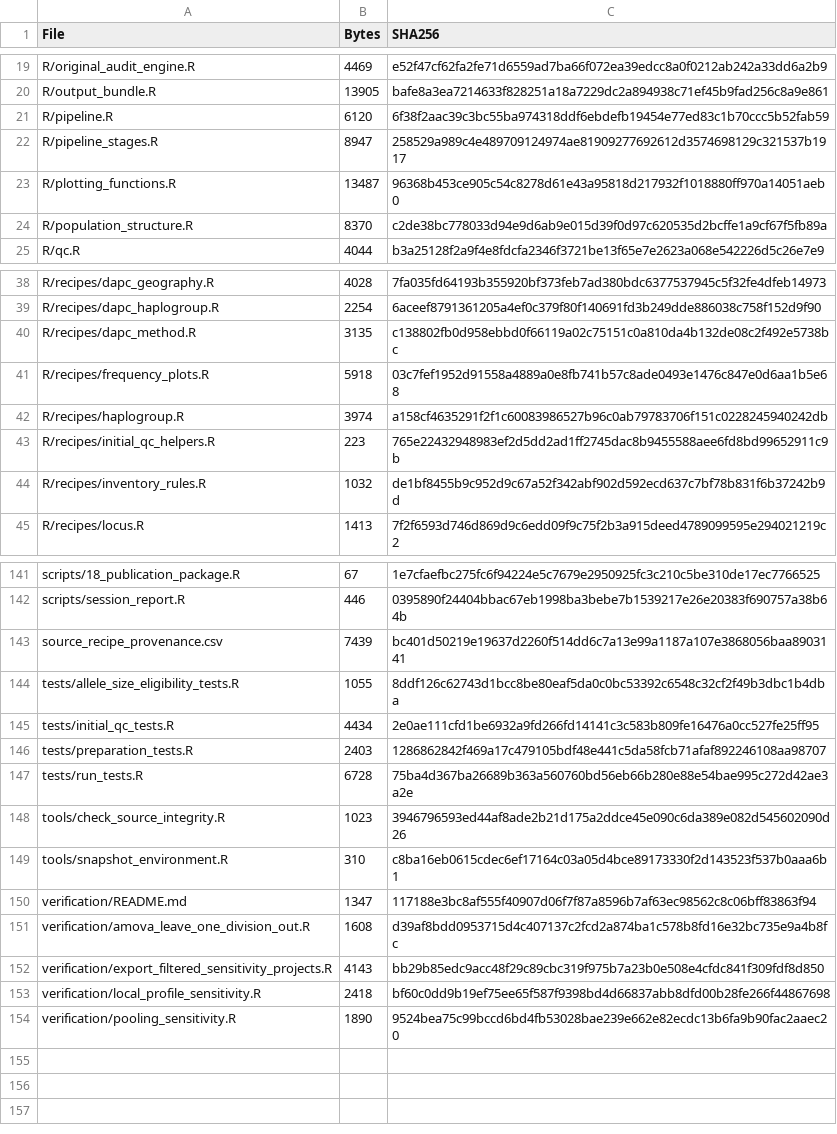
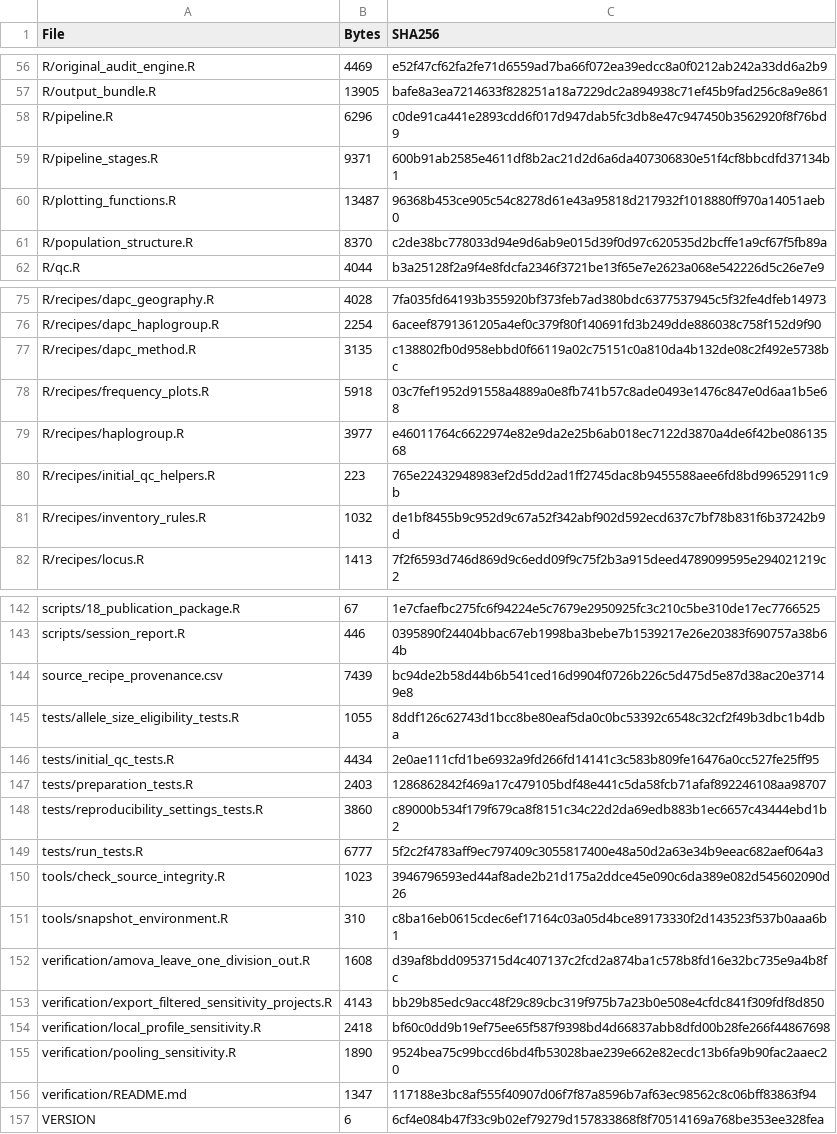
Before and after one commit to yamyyn/maldives-ystr-analysis, a CSV file: SHA256_MANIFEST.csv, drawn as a sheet; only a part is shown, gaps mark what is left out; the diff covers the shown part only.

Commit message:
Align study settings and resampling reproducibility

```diff
--- a/SHA256_MANIFEST.csv
+++ b/SHA256_MANIFEST.csv
@@ -20,4 +57,4 @@ R/original_audit_engine.R,4469,e52f47cf62fa2fe71d6559ad7ba66f072ea39edcc8a0f0212
 R/output_bundle.R,13905,bafe8a3ea7214633f828251a18a7229dc2a894938c71ef45b9fad256c8a9e861
-R/pipeline.R,6120,6f38f2aac39c3bc55ba974318ddf6ebdefb19454e77ed83c1b70ccc5b52fab59
-R/pipeline_stages.R,8947,258529a989c4e489709124974ae81909277692612d3574698129c321537b1917
+R/pipeline.R,6296,c0de91ca441e2893cdd6f017d947dab5fc3db8e47c947450b3562920f8f76bd9
+R/pipeline_stages.R,9371,600b91ab2585e4611df8b2ac21d2d6a6da407306830e51f4cf8bbcdfd37134b1
 R/plotting_functions.R,13487,96368b453ce905c54c8278d61e43a95818d217932f1018880ff970a14051aeb0
@@ -41,3 +78,3 @@ R/recipes/dapc_method.R,3135,c138802fb0d958ebbd0f66119a02c75151c0a810da4b132de08
 R/recipes/frequency_plots.R,5918,03c7fef1952d91558a4889a0e8fb741b57c8ade0493e1476c847e0d6aa1b5e68
-R/recipes/haplogroup.R,3974,a158cf4635291f2f1c60083986527b96c0ab79783706f151c0228245940242db
+R/recipes/haplogroup.R,3977,e46011764c6622974e82e9da2e25b6ab018ec7122d3870a4de6f42be08613568
 R/recipes/initial_qc_helpers.R,223,765e22432948983ef2d5dd2ad1ff2745dac8b9455588aee6fd8bd99652911c9b
@@ -142,3 +143,3 @@ scripts/18_publication_package.R,67,1e7cfaefbc275fc6f94224e5c7679e2950925fc3c210
 scripts/session_report.R,446,0395890f24404bbac67eb1998ba3bebe7b1539217e26e20383f690757a38b64b
-source_recipe_provenance.csv,7439,bc401d50219e19637d2260f514dd6c7a13e99a1187a107e3868056baa8903141
+source_recipe_provenance.csv,7439,bc94de2b58d44b6b541ced16d9904f0726b226c5d475d5e87d38ac20e37149e8
 tests/allele_size_eligibility_tests.R,1055,8ddf126c62743d1bcc8be80eaf5da0c0bc53392c6548c32cf2f49b3dbc1b4dba
@@ -146,6 +147,6 @@ tests/initial_qc_tests.R,4434,2e0ae111cfd1be6932a9fd266fd14141c3c583b809fe16476a
 tests/preparation_tests.R,2403,1286862842f469a17c479105bdf48e441c5da58fcb71afaf892246108aa98707
-tests/run_tests.R,6728,75ba4d367ba26689b363a560760bd56eb66b280e88e54bae995c272d42ae3a2e
+tests/reproducibility_settings_tests.R,3860,c89000b534f179f679ca8f8151c34c22d2da69edb883b1ec6657c43444ebd1b2
+tests/run_tests.R,6777,5f2c2f4783aff9ec797409c3055817400e48a50d2a63e34b9eeac682aef064a3
 tools/check_source_integrity.R,1023,3946796593ed44af8ade2b21d175a2ddce45e090c6da389e082d545602090d26
 tools/snapshot_environment.R,310,c8ba16eb0615cdec6ef17164c03a05d4bce89173330f2d143523f537b0aaa6b1
-verification/README.md,1347,117188e3bc8af555f40907d06f7f87a8596b7af63ec98562c8c06bff83863f94
 verification/amova_leave_one_division_out.R,1608,d39af8bdd0953715d4c407137c2fcd2a874ba1c578b8fd16e32bc735e9a4b8fc
@@ -154 +155,3 @@ verification/local_profile_sensitivity.R,2418,bf60c0dd9b19ef75ee65f587f9398bd4d6
 verification/pooling_sensitivity.R,1890,9524bea75c99bccd6bd4fb53028bae239e662e82ecdc13b6fa9b90fac2aaec20
+verification/README.md,1347,117188e3bc8af555f40907d06f7f87a8596b7af63ec98562c8c06bff83863f94
+VERSION,6,6cf4e084b47f33c9b02ef79279d157833868f8f70514169a768be353ee328fea
```
Also changed, not shown: 7 added rows, 6 removed rows, 34 moved rows and 9 edited cells elsewhere in this file, config/random_seeds.csv, source_recipe_provenance.csv, 17 other files.
